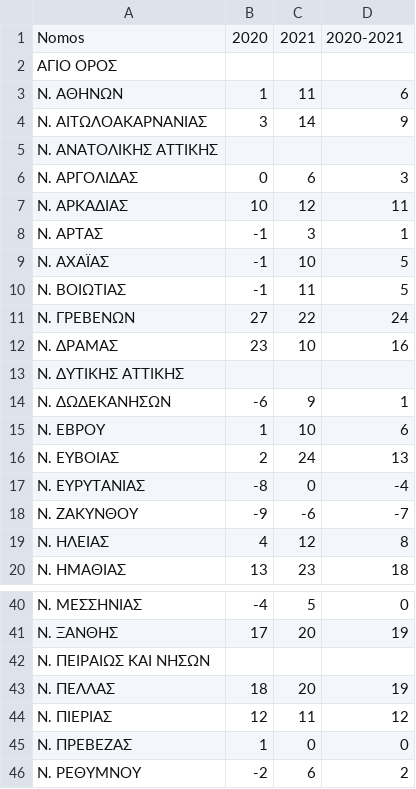
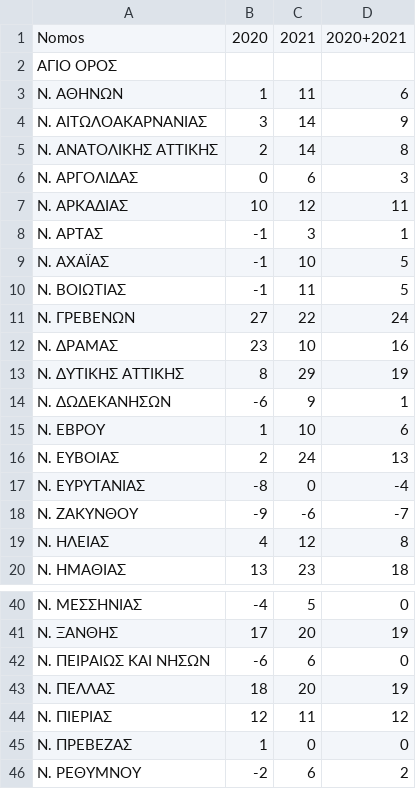
Before and after one commit to Sandbird/sandbird.github.io, a CSV file: excess-mortality/data/data.csv, drawn as a sheet; only a part is shown, gaps mark what is left out.

```diff
--- a/excess-mortality/data/data.csv
+++ b/excess-mortality/data/data.csv
@@ -1,2 +1,2 @@
-Nomos;2020;2021;2020-2021
+Nomos;2020;2021;2020+2021
 ΑΓΙΟ ΟΡΟΣ;;;
@@ -4,3 +4,3 @@
 Ν. ΑΙΤΩΛΟΑΚΑΡΝΑΝΙΑΣ;3;14;9
-Ν. ΑΝΑΤΟΛΙΚΗΣ ΑΤΤΙΚΗΣ;;;
+Ν. ΑΝΑΤΟΛΙΚΗΣ ΑΤΤΙΚΗΣ;2;14;8
 Ν. ΑΡΓΟΛΙΔΑΣ;0;6;3
@@ -12,3 +12,3 @@
 Ν. ΔΡΑΜΑΣ;23;10;16
-Ν. ΔΥΤΙΚΗΣ ΑΤΤΙΚΗΣ;;;
+Ν. ΔΥΤΙΚΗΣ ΑΤΤΙΚΗΣ;8;29;19
 Ν. ΔΩΔΕΚΑΝΗΣΩΝ;-6;9;1
@@ -41,3 +41,3 @@
 Ν. ΞΑΝΘΗΣ;17;20;19
-Ν. ΠΕΙΡΑΙΩΣ ΚΑΙ ΝΗΣΩΝ;;;
+Ν. ΠΕΙΡΑΙΩΣ ΚΑΙ ΝΗΣΩΝ;-6;6;0
 Ν. ΠΕΛΛΑΣ;18;20;19
```
Also changed, not shown: 1 other file.
